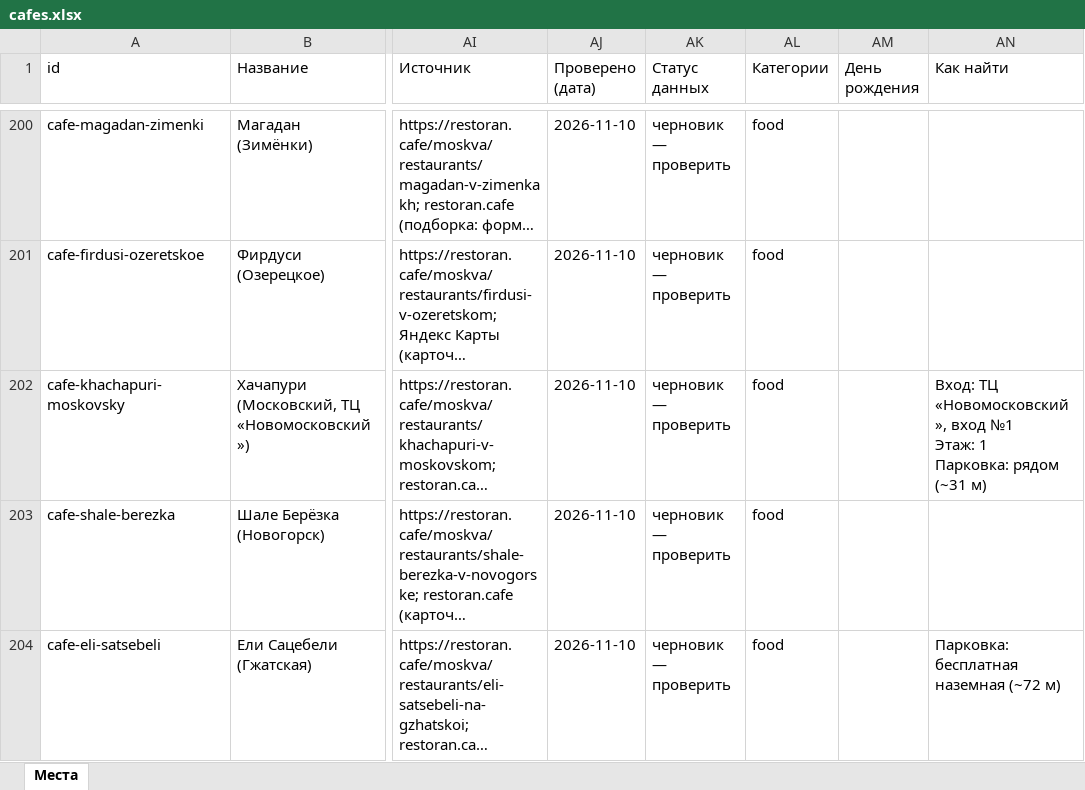
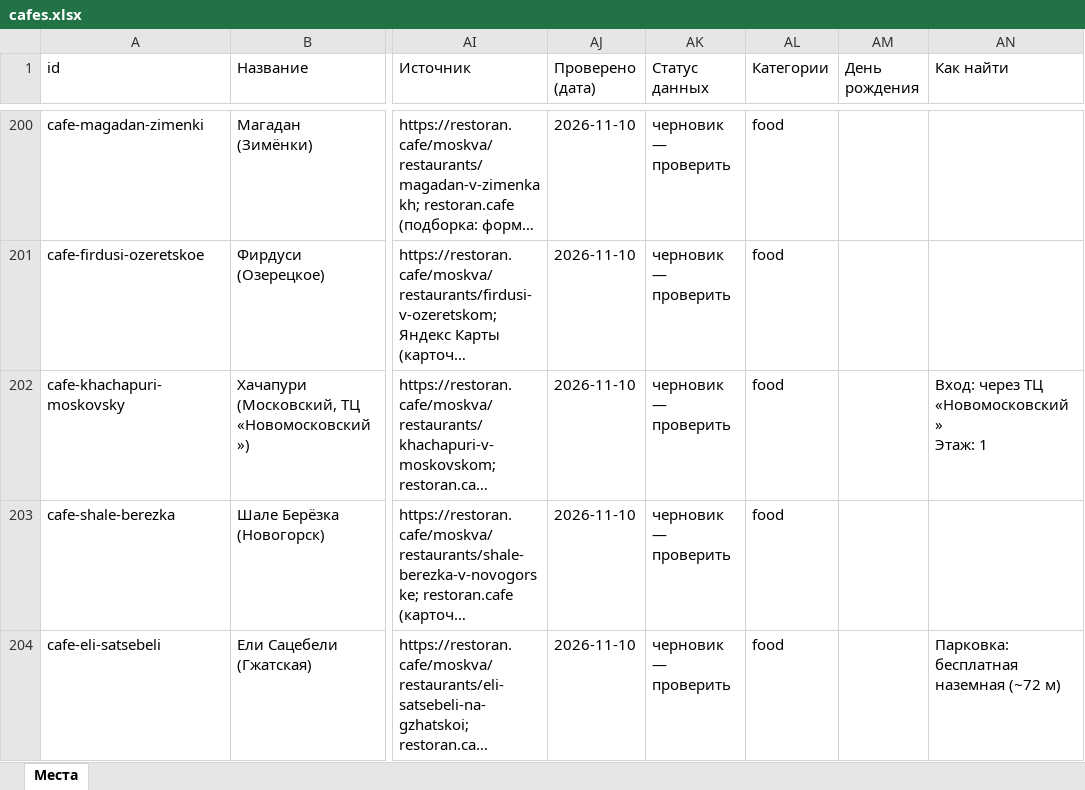
Before and after one commit to vadimsurov-apps/kudapoiti-data, an Excel workbook: data/parts/cafes.xlsx, sheet Места, drawn as a sheet; only a part is shown, gaps mark what is left out; long unchanged cells end in …; values as stored, in another font and other column widths than the file's, no borders; ↵ is a line break in a cell; the diff names each change by its address in the sheet, - before the commit and + after, or states it on an @@ line.

```diff
--- a/data/parts/cafes.xlsx (sheet Места)
+++ b/data/parts/cafes.xlsx (sheet Места)
-AN202 (Как найти): Вход: ТЦ «Новомосковский», вход №1 ↵ Этаж: 1 ↵ Парковка: рядом (~31 м)
+AN202 (Как найти): Вход: через ТЦ «Новомосковский» ↵ Этаж: 1
```
Also changed, not shown: data/kuda-poiti-mesta.xlsx, data/parts/edu.xlsx, 9 other files.
